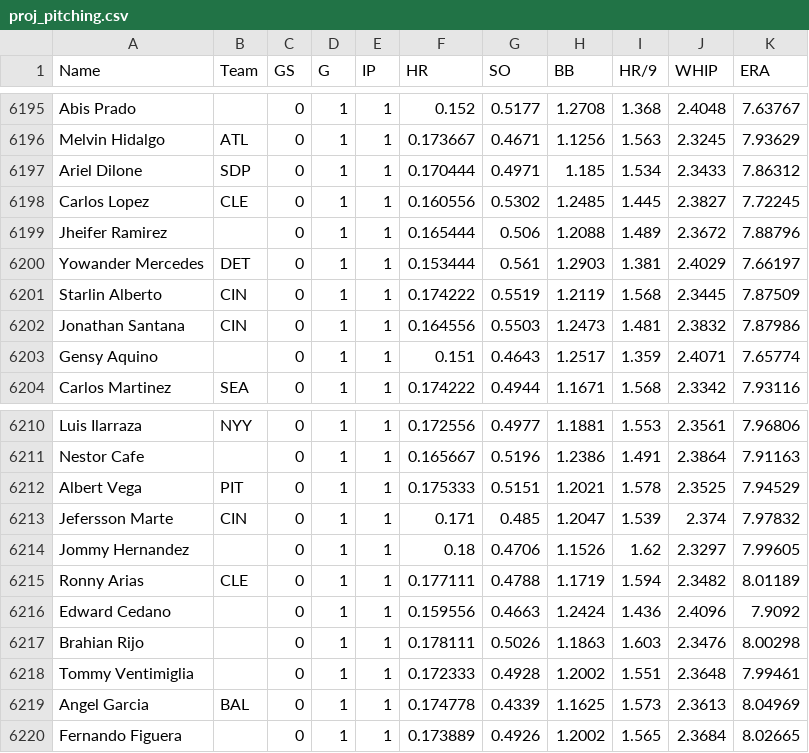
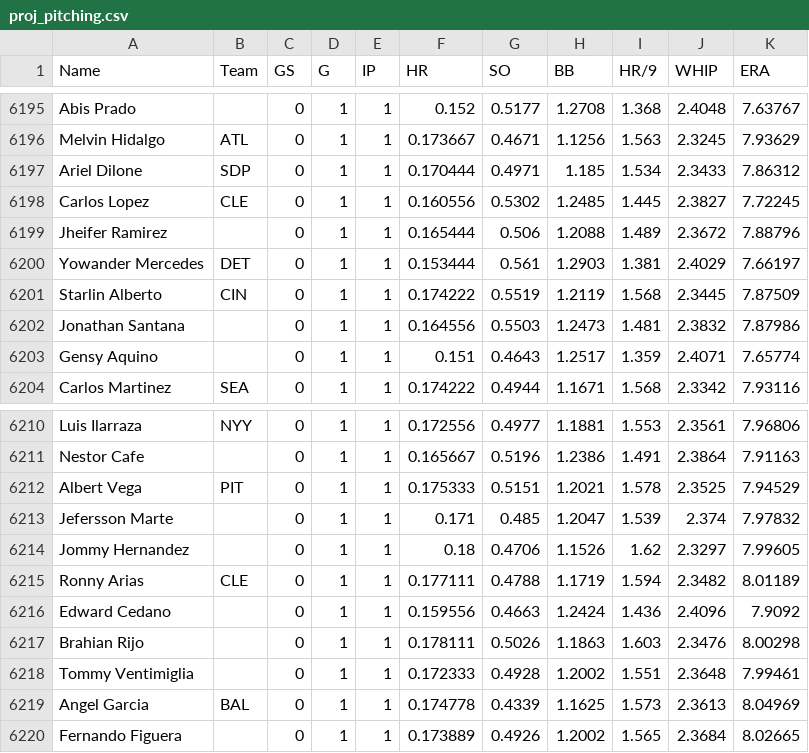
Before and after one commit to bkamisar/OttoneuAI, a CSV file: data/proj_pitching.csv, drawn as a sheet; only a part is shown, gaps mark what is left out; the diff covers the shown part only.

```diff
--- a/data/proj_pitching.csv
+++ b/data/proj_pitching.csv
@@ -6201,3 +6201,3 @@ Yowander Mercedes,DET,0,1,1,0.153444,0.561,1.2903,1.381,2.4029,7.66197
 Starlin Alberto,CIN,0,1,1,0.174222,0.5519,1.2119,1.568,2.3445,7.87509
-Jonathan Santana,CIN,0,1,1,0.164556,0.5503,1.2473,1.481,2.3832,7.87986
+Jonathan Santana,,0,1,1,0.164556,0.5503,1.2473,1.481,2.3832,7.87986
 Gensy Aquino,,0,1,1,0.151,0.4643,1.2517,1.359,2.4071,7.65774
@@ -6212,3 +6212,3 @@ Nestor Cafe,,0,1,1,0.165667,0.5196,1.2386,1.491,2.3864,7.91163
 Albert Vega,PIT,0,1,1,0.175333,0.5151,1.2021,1.578,2.3525,7.94529
-Jefersson Marte,CIN,0,1,1,0.171,0.485,1.2047,1.539,2.374,7.97832
+Jefersson Marte,,0,1,1,0.171,0.485,1.2047,1.539,2.374,7.97832
 Jommy Hernandez,,0,1,1,0.18,0.4706,1.1526,1.62,2.3297,7.99605
```
Also changed, not shown: 5 moved rows and 5 edited cells elsewhere in this file.
